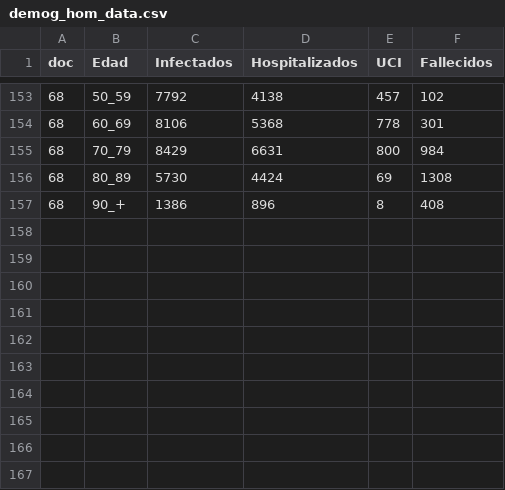
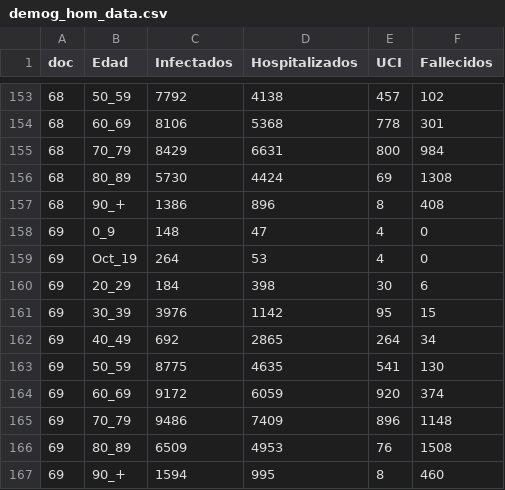
Before and after one commit to caresppen/covid-19-spain, a CSV file: csv_report_tables/demog_hom_data.csv, drawn as a sheet; only a part is shown, gaps mark what is left out; the diff names each change by its address in the sheet, - before the commit and + after, or states it on an @@ line.

```diff
--- a/csv_report_tables/demog_hom_data.csv
+++ b/csv_report_tables/demog_hom_data.csv
+row 158: 69 | 0_9 | 148 | 47 | 4 | 0
+row 159: 69 | Oct_19 | 264 | 53 | 4 | 0
+row 160: 69 | 20_29 | 184 | 398 | 30 | 6
+row 161: 69 | 30_39 | 3976 | 1142 | 95 | 15
+row 162: 69 | 40_49 | 692 | 2865 | 264 | 34
+row 163: 69 | 50_59 | 8775 | 4635 | 541 | 130
+row 164: 69 | 60_69 | 9172 | 6059 | 920 | 374
+row 165: 69 | 70_79 | 9486 | 7409 | 896 | 1148
+row 166: 69 | 80_89 | 6509 | 4953 | 76 | 1508
+row 167: 69 | 90_+ | 1594 | 995 | 8 | 460
```
Also changed, not shown: csv_report_tables/CCAA_data.csv, csv_report_tables/demog_muj_data.csv, 16 other files.
